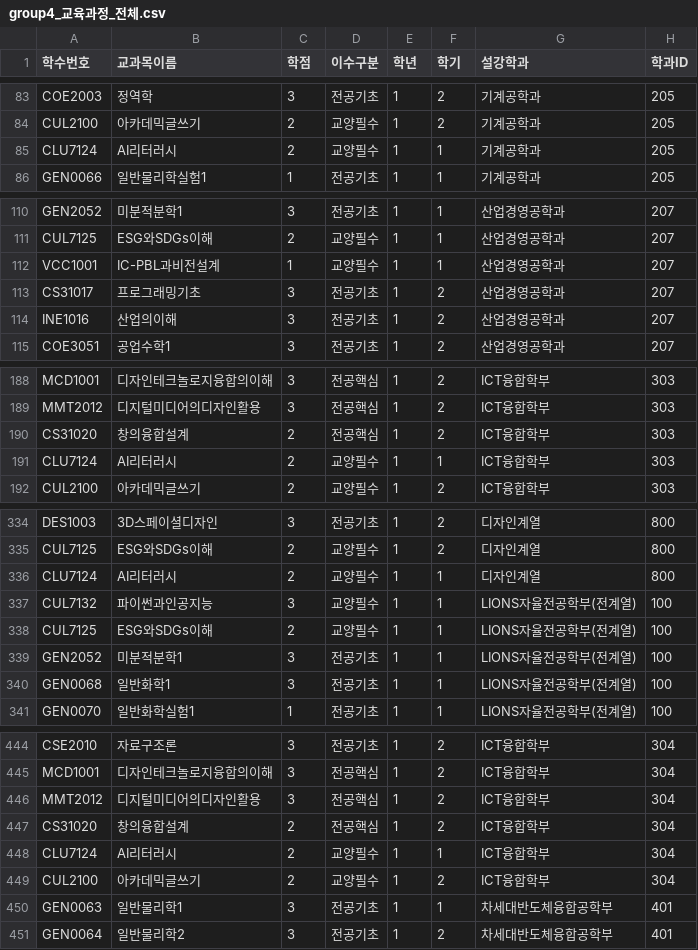
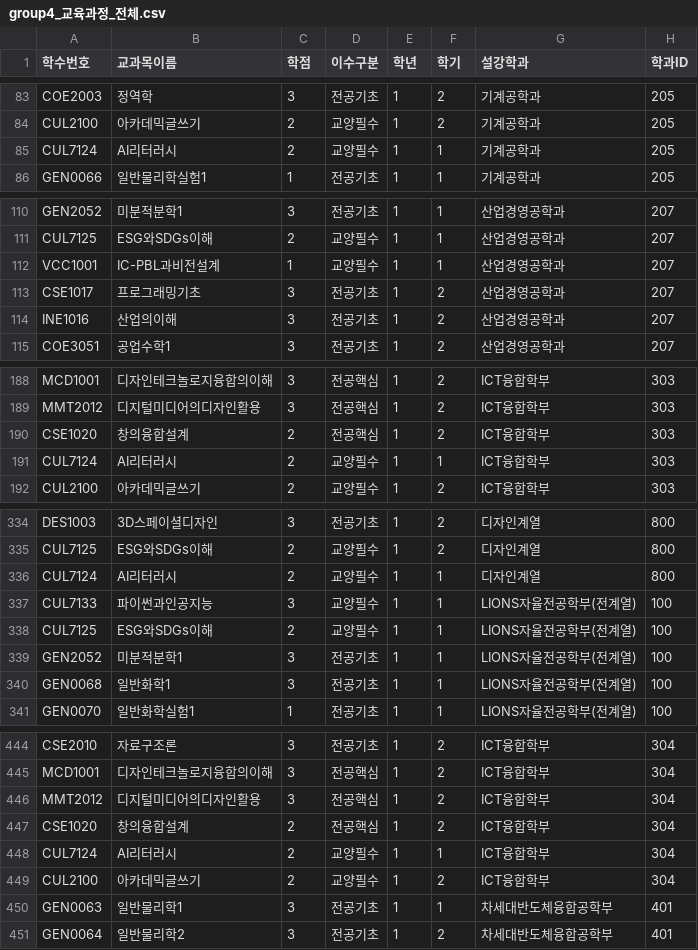
Before and after one commit to mjwoon/LionsStudentDashboard, a CSV file: group4_교육과정_전체.csv, drawn as a sheet; only a part is shown, gaps mark what is left out; the diff covers the shown part only.

```diff
--- a/group4_교육과정_전체.csv
+++ b/group4_교육과정_전체.csv
@@ -84,3 +84,3 @@ COE2003,정역학,3,전공기초,1,2,기계공학과,205
 CUL2100,아카데믹글쓰기,2,교양필수,1,2,기계공학과,205
-CLU7124,AI리터러시,2,교양필수,1,1,기계공학과,205
+CUL7124,AI리터러시,2,교양필수,1,1,기계공학과,205
 GEN0066,일반물리학실험1,1,전공기초,1,1,기계공학과,205
@@ -112,3 +112,3 @@ CUL7125,ESG와SDGs이해,2,교양필수,1,1,산업경영공학과,207
 VCC1001,IC-PBL과비전설계,1,교양필수,1,1,산업경영공학과,207
-CS31017,프로그래밍기초,3,전공기초,1,2,산업경영공학과,207
+CSE1017,프로그래밍기초,3,전공기초,1,2,산업경영공학과,207
 INE1016,산업의이해,3,전공기초,1,2,산업경영공학과,207
@@ -189,4 +189,4 @@ MCD1001,디자인테크놀로지융합의이해,3,전공핵심,1,2,ICT융합학
 MMT2012,디지털미디어의디자인활용,3,전공핵심,1,2,ICT융합학부,303
-CS31020,창의융합설계,2,전공핵심,1,2,ICT융합학부,303
-CLU7124,AI리터러시,2,교양필수,1,1,ICT융합학부,303
+CSE1020,창의융합설계,2,전공핵심,1,2,ICT융합학부,303
+CUL7124,AI리터러시,2,교양필수,1,1,ICT융합학부,303
 CUL2100,아카데믹글쓰기,2,교양필수,1,2,ICT융합학부,303
@@ -335,4 +335,4 @@ DES1003,3D스페이셜디자인,3,전공기초,1,2,디자인계열,800
 CUL7125,ESG와SDGs이해,2,교양필수,1,2,디자인계열,800
-CLU7124,AI리터러시,2,교양필수,1,1,디자인계열,800
-CUL7132,파이썬과인공지능,3,교양필수,1,1,LIONS자율전공학부(전계열),100
+CUL7124,AI리터러시,2,교양필수,1,1,디자인계열,800
+CUL7133,파이썬과인공지능,3,교양필수,1,1,LIONS자율전공학부(전계열),100
 CUL7125,ESG와SDGs이해,2,교양필수,1,1,LIONS자율전공학부(전계열),100
@@ -446,4 +446,4 @@ MCD1001,디자인테크놀로지융합의이해,3,전공핵심,1,2,ICT융합학
 MMT2012,디지털미디어의디자인활용,3,전공핵심,1,2,ICT융합학부,304
-CS31020,창의융합설계,2,전공핵심,1,2,ICT융합학부,304
-CLU7124,AI리터러시,2,교양필수,1,1,ICT융합학부,304
+CSE1020,창의융합설계,2,전공핵심,1,2,ICT융합학부,304
+CUL7124,AI리터러시,2,교양필수,1,1,ICT융합학부,304
 CUL2100,아카데믹글쓰기,2,교양필수,1,2,ICT융합학부,304
```
Also changed, not shown: 20 edited cells elsewhere in this file, group3_courses.csv, sample_enrollments_300.csv.
